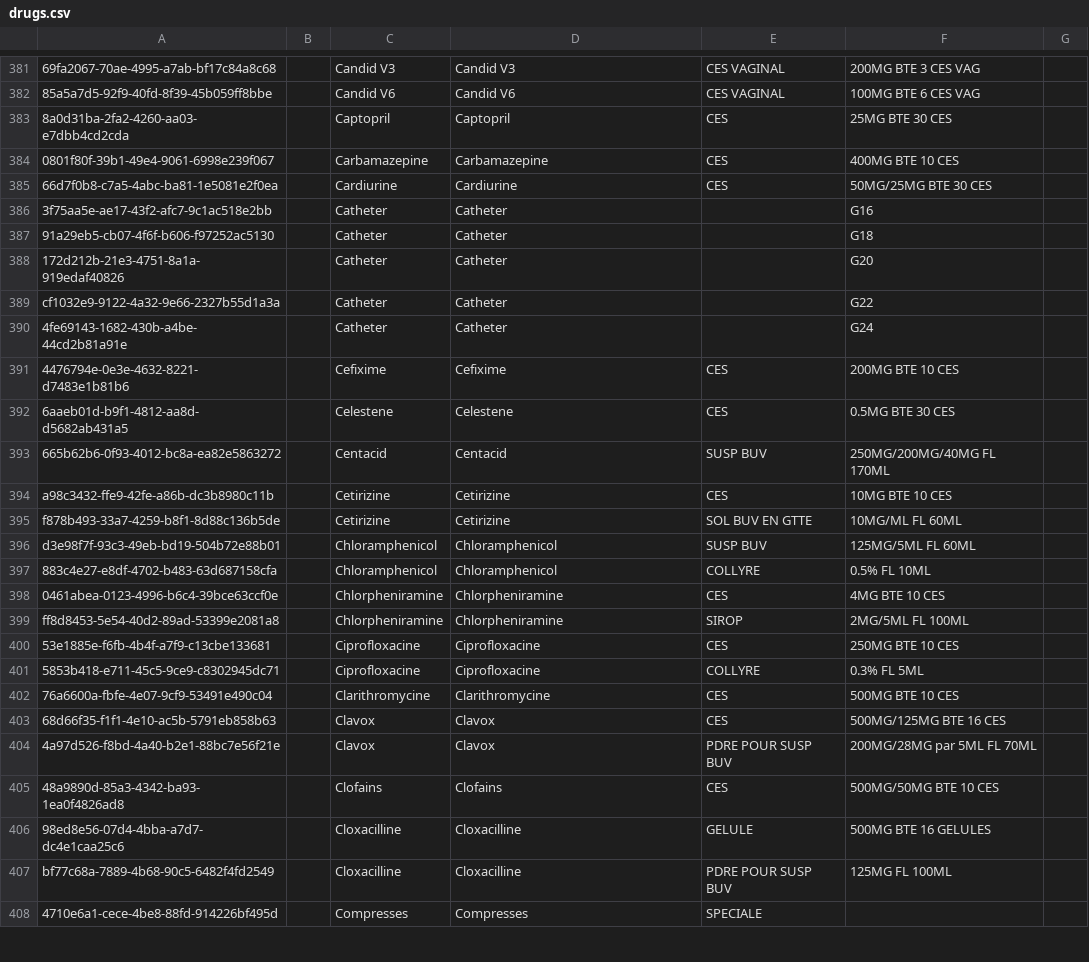
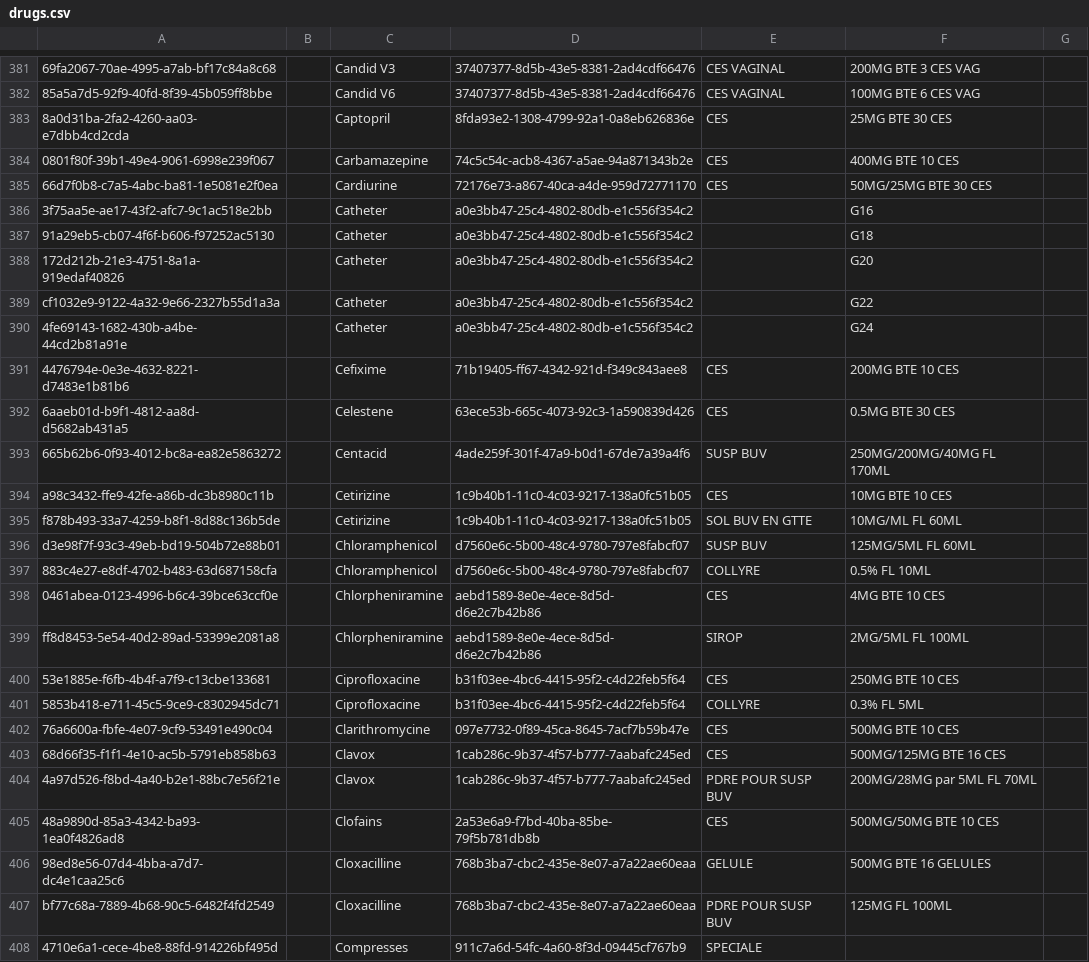
Before and after one commit to MadiroGlobalHealth/UVL-EMR, a CSV file: distro/configs/openmrs/initializer_config/drugs/drugs.csv, drawn as a sheet; only a part is shown, gaps mark what is left out; the diff covers the shown part only; the diff names each change by its address in the sheet, - before the commit and + after, or states it on an @@ line.

```diff
--- a/distro/configs/openmrs/initializer_config/drugs/drugs.csv
+++ b/distro/configs/openmrs/initializer_config/drugs/drugs.csv
-D381: Candid V3
+D381: 37407377-8d5b-43e5-8381-2ad4cdf66476
-D382: Candid V6
+D382: 37407377-8d5b-43e5-8381-2ad4cdf66476
-D383: Captopril
+D383: 8fda93e2-1308-4799-92a1-0a8eb626836e
-D384: Carbamazepine
+D384: 74c5c54c-acb8-4367-a5ae-94a871343b2e
-D385: Cardiurine
+D385: 72176e73-a867-40ca-a4de-959d72771170
-D386:D390: Catheter
+D386:D390: a0e3bb47-25c4-4802-80db-e1c556f354c2
-D391: Cefixime
+D391: 71b19405-ff67-4342-921d-f349c843aee8
-D392: Celestene
+D392: 63ece53b-665c-4073-92c3-1a590839d426
-D393: Centacid
+D393: 4ade259f-301f-47a9-b0d1-67de7a39a4f6
-D394:D395: Cetirizine
+D394:D395: 1c9b40b1-11c0-4c03-9217-138a0fc51b05
-D396:D397: Chloramphenicol
+D396:D397: d7560e6c-5b00-48c4-9780-797e8fabcf07
-D398:D399: Chlorpheniramine
+D398:D399: aebd1589-8e0e-4ece-8d5d-d6e2c7b42b86
-D400:D401: Ciprofloxacine
+D400:D401: b31f03ee-4bc6-4415-95f2-c4d22feb5f64
-D402: Clarithromycine
+D402: 097e7732-0f89-45ca-8645-7acf7b59b47e
-D403:D404: Clavox
+D403:D404: 1cab286c-9b37-4f57-b777-7aabafc245ed
-D405: Clofains
+D405: 2a53e6a9-f7bd-40ba-85be-79f5b781db8b
-D406:D407: Cloxacilline
+D406:D407: 768b3ba7-cbc2-435e-8e07-a7a22ae60eaa
-D408: Compresses
+D408: 911c7a6d-54fc-4a60-8f3d-09445cf767b9
```
Also changed, not shown: 124 edited cells elsewhere in this file, 1 other file.
